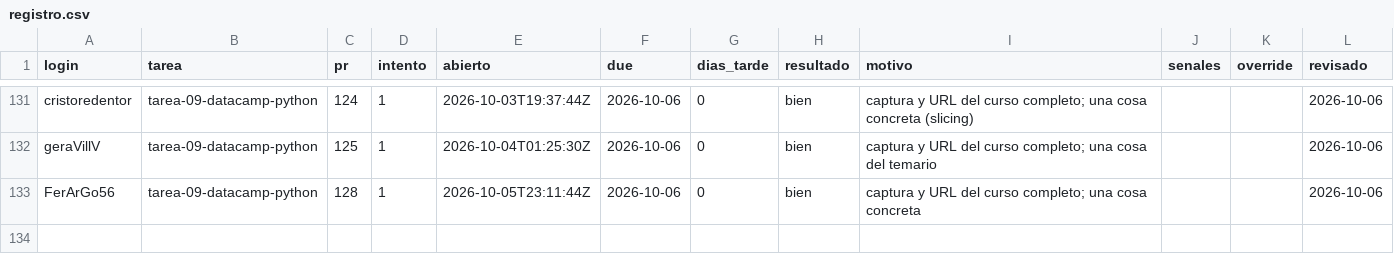
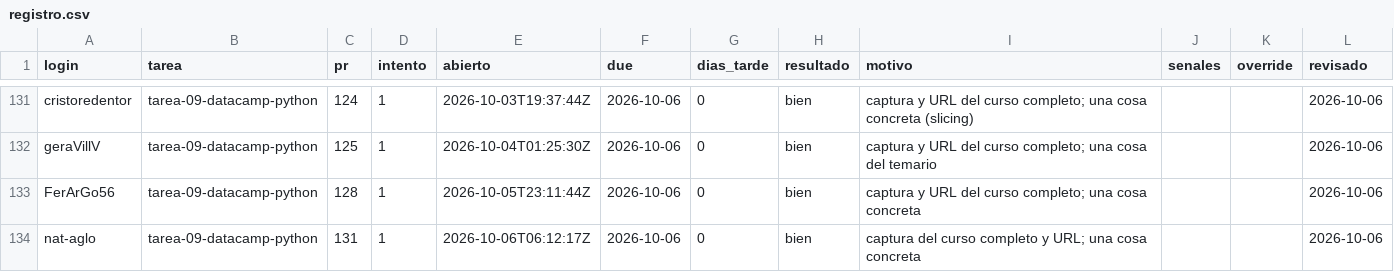
Before and after one commit to raya-lucaria/fdd_o26, a CSV file: registro.csv, drawn as a sheet; only a part is shown, gaps mark what is left out.

Commit message:
registro: nat-aglo tarea-09-datacamp-python #131 bien

```diff
--- a/registro.csv
+++ b/registro.csv
@@ -133 +133,2 @@ geraVillV,tarea-09-datacamp-python,125,1,2026-10-04T01:25:30Z,2026-10-06,0,bien,
 FerArGo56,tarea-09-datacamp-python,128,1,2026-10-05T23:11:44Z,2026-10-06,0,bien,captura y URL del curso completo; una cosa concreta,,,2026-10-06
+nat-aglo,tarea-09-datacamp-python,131,1,2026-10-06T06:12:17Z,2026-10-06,0,bien,captura del curso completo y URL; una cosa concreta,,,2026-10-06
```
